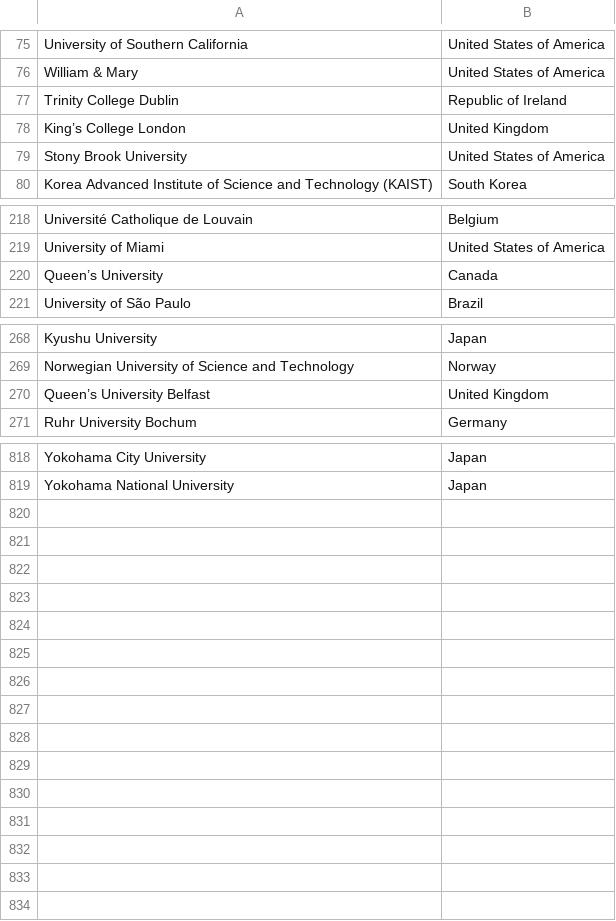
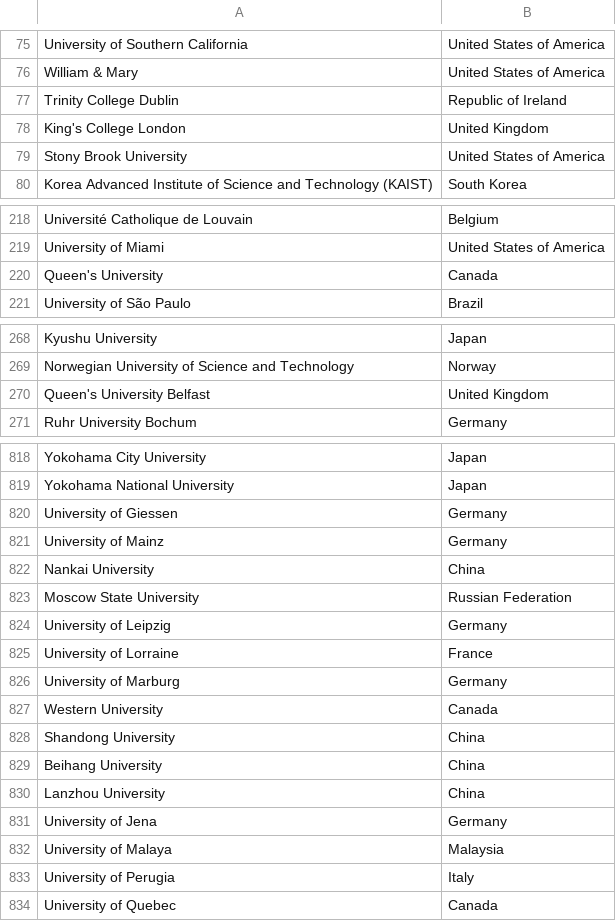
Before and after one commit to JanjanC/Interactive-Visualization-Application, a CSV file: datasets/school_and_country_table.csv, drawn as a sheet; only a part is shown, gaps mark what is left out; the diff covers the shown part only.

Commit message:
Updated datasets

```diff
--- a/datasets/school_and_country_table.csv
+++ b/datasets/school_and_country_table.csv
@@ -77,3 +77,3 @@ William & Mary,United States of America
 Trinity College Dublin,Republic of Ireland
-King’s College London,United Kingdom
+King's College London,United Kingdom
 Stony Brook University,United States of America
@@ -219,3 +219,3 @@ Université Catholique de Louvain,Belgium
 University of Miami,United States of America
-Queen’s University,Canada
+Queen's University,Canada
 University of São Paulo,Brazil
@@ -269,3 +269,3 @@ Kyushu University,Japan
 Norwegian University of Science and Technology,Norway
-Queen’s University Belfast,United Kingdom
+Queen's University Belfast,United Kingdom
 Ruhr University Bochum,Germany
@@ -819 +819,16 @@ Yokohama City University,Japan
 Yokohama National University,Japan
+University of Giessen,Germany
+University of Mainz,Germany
+Nankai University,China
+Moscow State University,Russian Federation
+University of Leipzig,Germany
+University of Lorraine,France
+University of Marburg,Germany
+Western University,Canada
+Shandong University,China
+Beihang University,China
+Lanzhou University,China
+University of Jena,Germany
+University of Malaya,Malaysia
+University of Perugia,Italy
+University of Quebec,Canada
```
Also changed, not shown: 1 edited cell elsewhere in this file, 1 other file.
